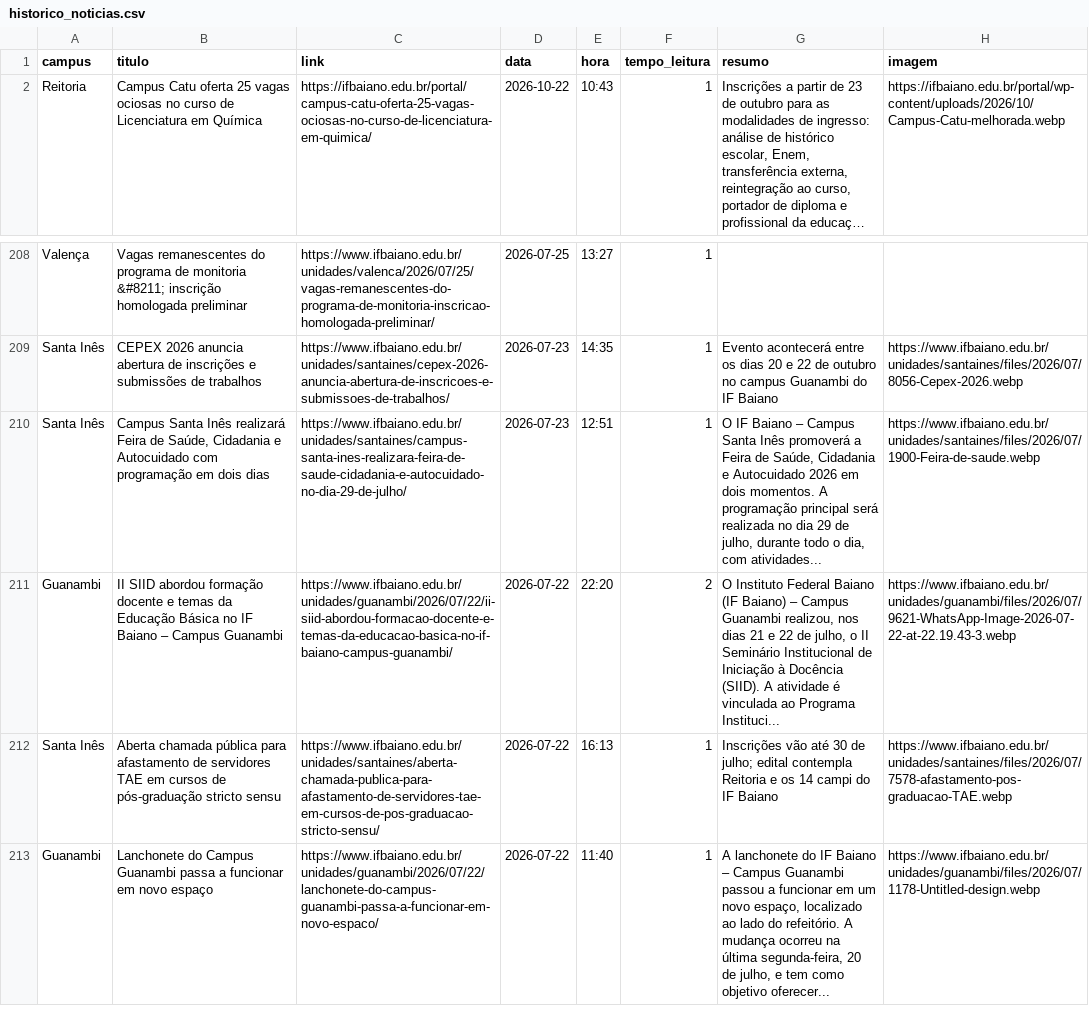
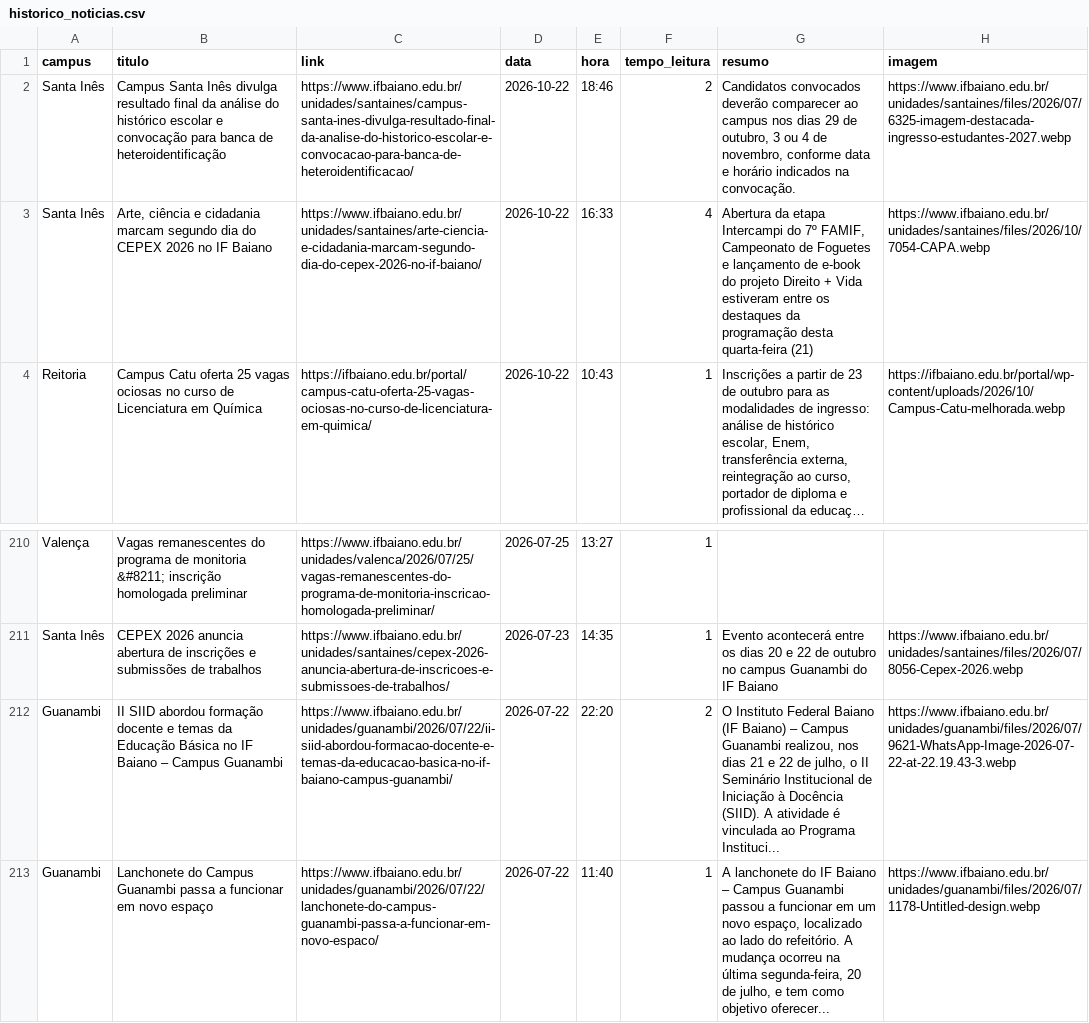
Before and after one commit to ascomifbaiano/jornal-bembaiano, a CSV file: data/historico_noticias.csv, drawn as a sheet; only a part is shown, gaps mark what is left out; long unchanged cells end in …; removed rows and columns are numbered as before the commit, all else as after; the diff names each change by its address in the sheet, - before the commit and + after, or states it on an @@ line.

```diff
--- a/data/historico_noticias.csv
+++ b/data/historico_noticias.csv
+row 2: Santa Inês | Campus Santa Inês divulga resultado final da análise do histórico escolar e convocação para banca de heteroidentificação | https://www.ifbaiano.edu.br/unidades/santaines/campus-santa-ines-divulga-resultado-final-da-analise-do-historico-escolar-e-convocacao-para-banca-de-heteroidentificacao/ | 2026-10-22 | 18:46 | 2 | Candidatos convocados deverão comparecer ao campus nos dias 29 de outubro, 3 ou 4 de novembro, conforme data e horário indicados na convocação. | https://www.ifbaiano.edu.br/unidades/santaines/files/2026/07/6325-imagem-destacada-ingresso-estudantes-2027.webp
+row 3: Santa Inês | Arte, ciência e cidadania marcam segundo dia do CEPEX 2026 no IF Baiano | https://www.ifbaiano.edu.br/unidades/santaines/arte-ciencia-e-cidadania-marcam-segundo-dia-do-cepex-2026-no-if-baiano/ | 2026-10-22 | 16:33 | 4 | Abertura da etapa Intercampi do 7º FAMIF, Campeonato de Foguetes e lançamento de e-book do projeto Direito + Vida estiveram entre os destaques da programação desta quarta-feira (21) | https://www.ifbaiano.edu.br/unidades/santaines/files/2026/10/7054-CAPA.webp
-row 210: Santa Inês | Campus Santa Inês realizará Feira de Saúde, Cidadania e Autocuidado com programação em dois dias | https://www.ifbaiano.edu.br/unidades/santaines/campus-santa-ines-realizara-feira-de-saude-cidadania-e-autocuidado-no-dia-29-de-julho/ | 2026-07-23 | 12:51 | 1 | O IF Baiano – Campus Santa Inês promoverá a Feira de Saúde, Cidadania e Autocuidado 2026 em dois momentos. A programação principal será realizada no dia 29 de julho, durante todo o dia, com atividades... | https://www.ifbaiano.edu.br/unidades/santaines/files/2026/07/1900-Feira-de-saude.webp
-row 212: Santa Inês | Aberta chamada pública para afastamento de servidores TAE em cursos de pós-graduação stricto sensu | https://www.ifbaiano.edu.br/unidades/santaines/aberta-chamada-publica-para-afastamento-de-servidores-tae-em-cursos-de-pos-graduacao-stricto-sensu/ | 2026-07-22 | 16:13 | 1 | Inscrições vão até 30 de julho; edital contempla Reitoria e os 14 campi do IF Baiano | https://www.ifbaiano.edu.br/unidades/santaines/files/2026/07/7578-afastamento-pos-graduacao-TAE.webp
```
